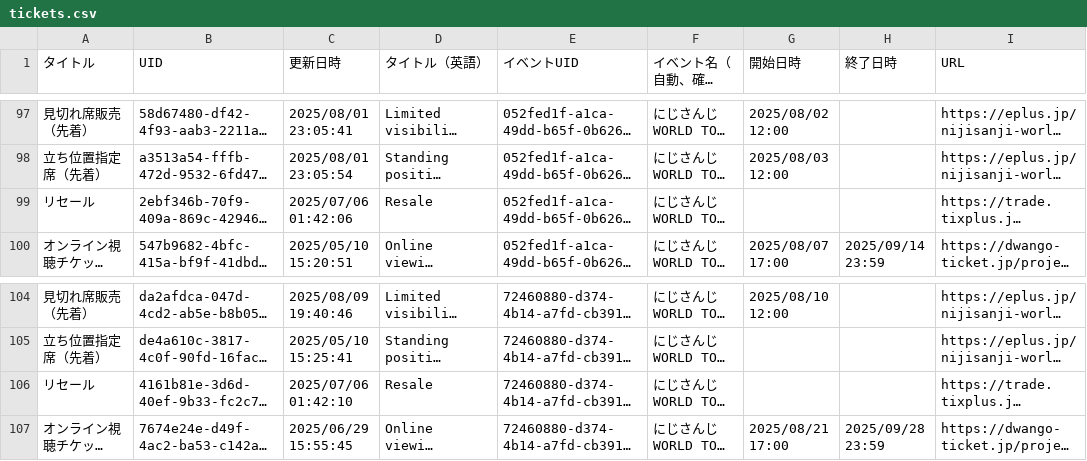
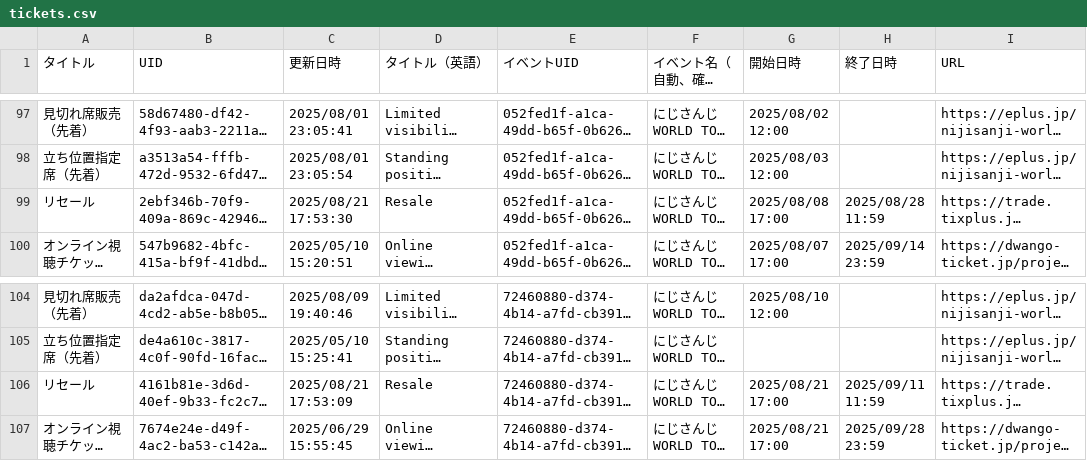
Before and after one commit to magicien/Nij.iCal, a CSV file: data/tickets.csv, drawn as a sheet; only a part is shown, gaps mark what is left out; long unchanged cells end in …; the diff names each change by its address in the sheet, - before the commit and + after, or states it on an @@ line.

```diff
--- a/data/tickets.csv
+++ b/data/tickets.csv
-C99 (更新日時): 2025/07/06 01:42:06
+C99 (更新日時): 2025/08/21 17:53:30
-G99 (開始日時): (empty)
+G99 (開始日時): 2025/08/08 17:00
-H99 (終了日時): (empty)
+H99 (終了日時): 2025/08/28 11:59
-C106 (更新日時): 2025/07/06 01:42:10
+C106 (更新日時): 2025/08/21 17:53:09
-G106 (開始日時): (empty)
+G106 (開始日時): 2025/08/21 17:00
-H106 (終了日時): (empty)
+H106 (終了日時): 2025/09/11 11:59
```
Also changed, not shown: data/events.csv, 28 other files.
